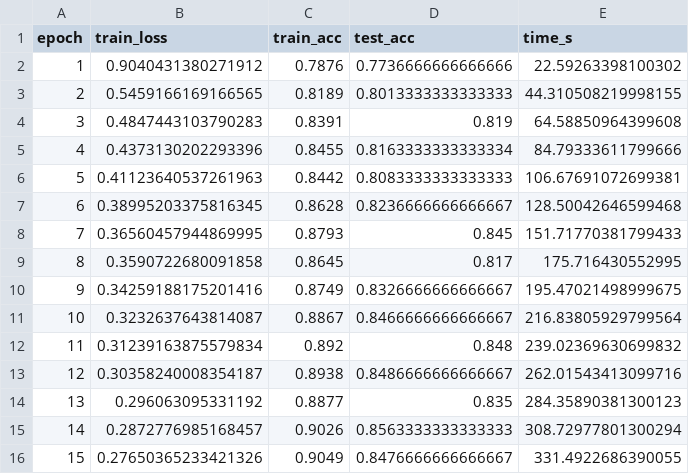
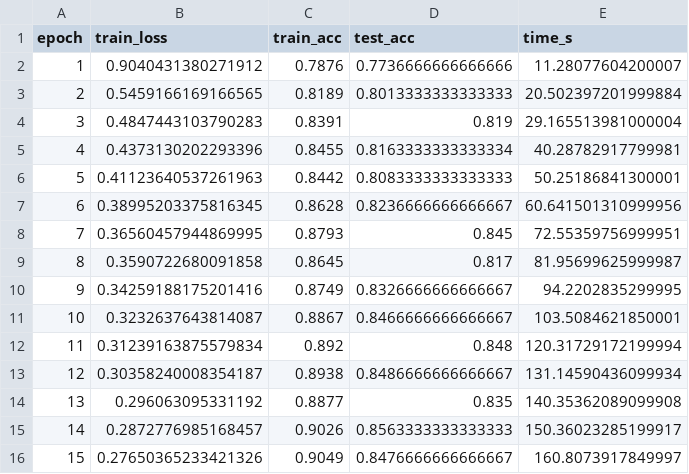
Before and after one commit to simachewalamneh/cnn-vs-ffnn-numpy, a CSV file: results/history_CNN.csv, drawn as a sheet.

Commit message:
Update model history and headline results CSVs

```diff
--- a/results/history_CNN.csv
+++ b/results/history_CNN.csv
@@ -1,16 +1,16 @@
 epoch,train_loss,train_acc,test_acc,time_s
-1,0.9040431380271912,0.7876,0.7736666666666666,22.59263398100302
-2,0.5459166169166565,0.8189,0.8013333333333333,44.310508219998155
-3,0.4847443103790283,0.8391,0.819,64.58850964399608
-4,0.4373130202293396,0.8455,0.8163333333333334,84.79333611799666
-5,0.41123640537261963,0.8442,0.8083333333333333,106.67691072699381
-6,0.38995203375816345,0.8628,0.8236666666666667,128.50042646599468
-7,0.36560457944869995,0.8793,0.845,151.71770381799433
-8,0.3590722680091858,0.8645,0.817,175.716430552995
-9,0.34259188175201416,0.8749,0.8326666666666667,195.47021498999675
-10,0.3232637643814087,0.8867,0.8466666666666667,216.83805929799564
-11,0.31239163875579834,0.892,0.848,239.02369630699832
-12,0.30358240008354187,0.8938,0.8486666666666667,262.01543413099716
-13,0.296063095331192,0.8877,0.835,284.35890381300123
-14,0.2872776985168457,0.9026,0.8563333333333333,308.72977801300294
-15,0.27650365233421326,0.9049,0.8476666666666667,331.4922686390055
+1,0.9040431380271912,0.7876,0.7736666666666666,11.28077604200007
+2,0.5459166169166565,0.8189,0.8013333333333333,20.502397201999884
+3,0.4847443103790283,0.8391,0.819,29.165513981000004
+4,0.4373130202293396,0.8455,0.8163333333333334,40.28782917799981
+5,0.41123640537261963,0.8442,0.8083333333333333,50.25186841300001
+6,0.38995203375816345,0.8628,0.8236666666666667,60.641501310999956
+7,0.36560457944869995,0.8793,0.845,72.55359756999951
+8,0.3590722680091858,0.8645,0.817,81.95699625999987
+9,0.34259188175201416,0.8749,0.8326666666666667,94.2202835299995
+10,0.3232637643814087,0.8867,0.8466666666666667,103.5084621850001
+11,0.31239163875579834,0.892,0.848,120.31729172199994
+12,0.30358240008354187,0.8938,0.8486666666666667,131.14590436099934
+13,0.296063095331192,0.8877,0.835,140.35362089099908
+14,0.2872776985168457,0.9026,0.8563333333333333,150.36023285199917
+15,0.27650365233421326,0.9049,0.8476666666666667,160.8073917849997
```
Also changed, not shown: results/A_headline.csv, results/history_FFNN.csv.
